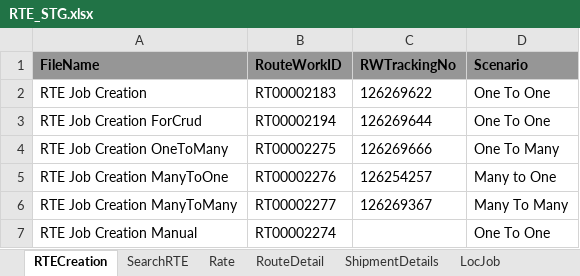
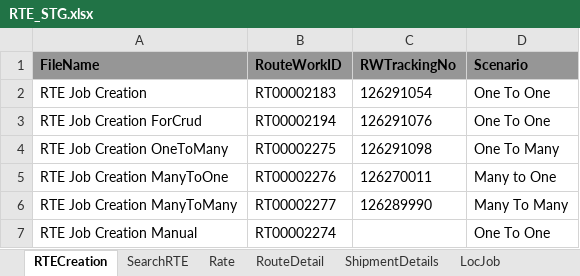
Before and after one commit to RavinaSamyak01/RTE, an Excel workbook: RTE/src/main/resources/RTE_STG.xlsx, sheet RTECreation, drawn as a sheet; values as stored, in another font and other column widths than the file's, no borders; the diff names each change by its address in the sheet, - before the commit and + after, or states it on an @@ line.

```diff
--- a/RTE/src/main/resources/RTE_STG.xlsx (sheet RTECreation)
+++ b/RTE/src/main/resources/RTE_STG.xlsx (sheet RTECreation)
-C2 (RWTrackingNo): 126269622
+C2 (RWTrackingNo): 126291054
-C3 (RWTrackingNo): 126269644
+C3 (RWTrackingNo): 126291076
-C4 (RWTrackingNo): 126269666
+C4 (RWTrackingNo): 126291098
-C5 (RWTrackingNo): 126254257
+C5 (RWTrackingNo): 126270011
-C6 (RWTrackingNo): 126269367
+C6 (RWTrackingNo): 126289990
```
Also changed, not shown: sheet OneToMany, sheet ManyToOne, sheet ManyToMany, sheet SearchRTE, 15 other files.
